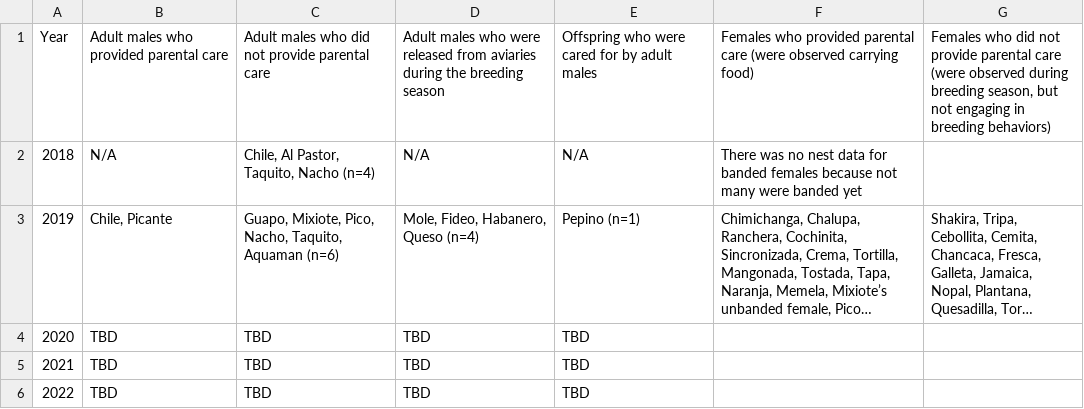
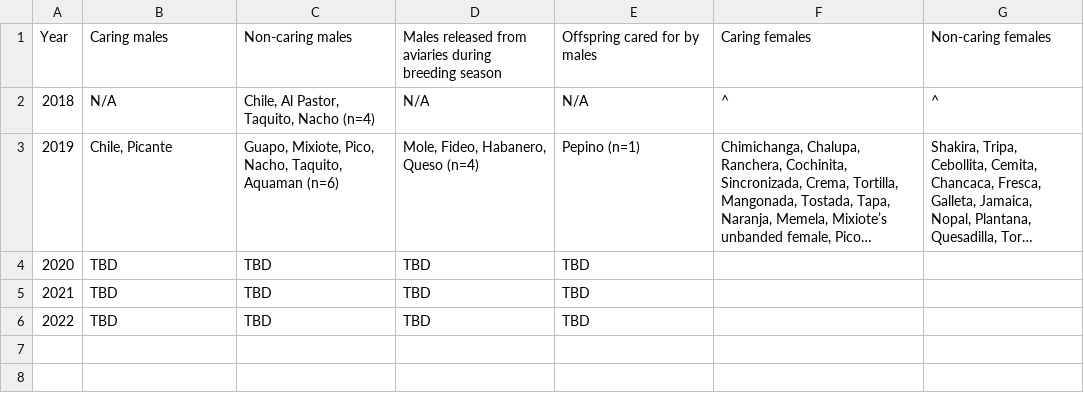
Before and after one commit to corinalogan/grackles, a CSV file: Files/Preregistrations/gmalecare_Table2.csv, drawn as a sheet; long unchanged cells end in …; the diff names each change by its address in the sheet, - before the commit and + after, or states it on an @@ line.

```diff
--- a/Files/Preregistrations/gmalecare_Table2.csv
+++ b/Files/Preregistrations/gmalecare_Table2.csv
-B1: Adult males who provided parental care
+B1: Caring males
-C1: Adult males who did not provide parental care
+C1: Non-caring males
-D1: Adult males who were released from aviaries during the breeding season
+D1: Males released from aviaries during breeding season
-E1: Offspring who were cared for by adult males
+E1: Offspring cared for by males
-F1: Females who provided parental care (were observed carrying food)
+F1: Caring females
-G1: Females who did not provide parental care (were observed during breeding season, but not engaging in breeding behaviors)
+G1: Non-caring females
-F2: There was no nest data for banded females because not many were banded yet
+F2: ^
-G2: (empty)
+G2: ^
```
Also changed, not shown: 2 other files.
